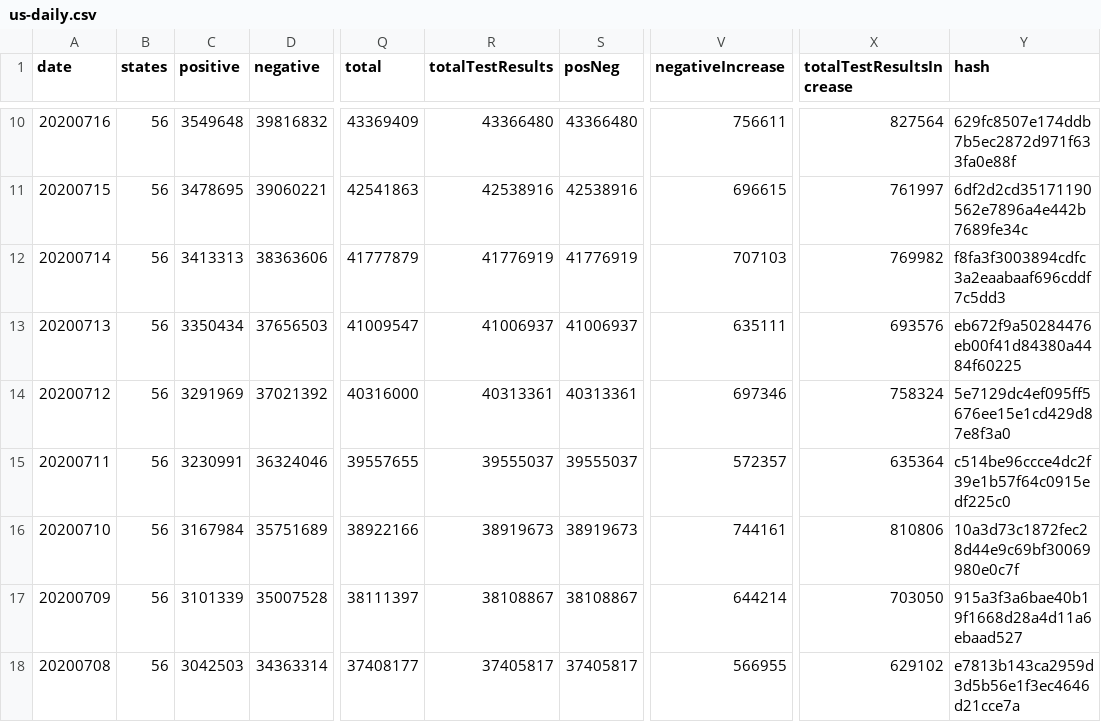
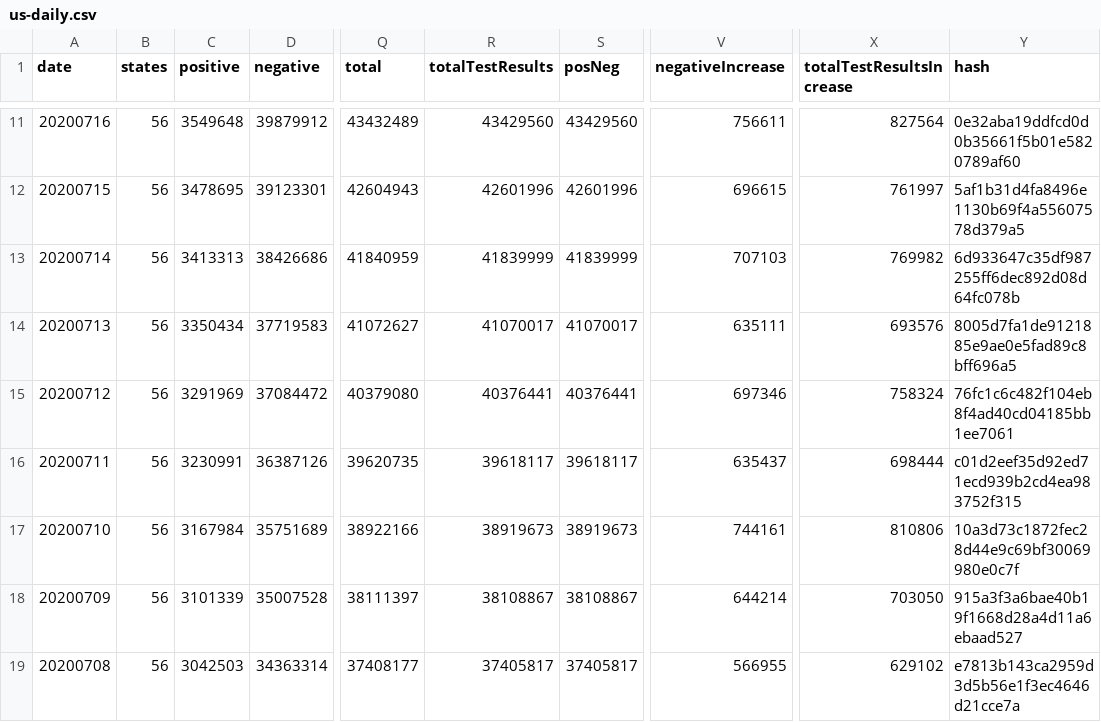
Before and after one commit to danap/ajqvue-covid19-tracking-db, a CSV file: data/us-daily/us-daily.csv, drawn as a sheet; only a part is shown, gaps mark what is left out; addresses are those after the commit; the diff covers the shown part only; the diff names each change by its address in the sheet, - before the commit and + after, or states it on an @@ line.

```diff
--- a/data/us-daily/us-daily.csv
+++ b/data/us-daily/us-daily.csv
-D11 (negative): 39816832
+D11 (negative): 39879912
-Q11 (total): 43369409
+Q11 (total): 43432489
-R11 (totalTestResults): 43366480
+R11 (totalTestResults): 43429560
-S11 (posNeg): 43366480
+S11 (posNeg): 43429560
-Y11 (hash): 629fc8507e174ddb7b5ec2872d971f633fa0e88f
+Y11 (hash): 0e32aba19ddfcd0d0b35661f5b01e5820789af60
-D12 (negative): 39060221
+D12 (negative): 39123301
-Q12 (total): 42541863
+Q12 (total): 42604943
-R12 (totalTestResults): 42538916
+R12 (totalTestResults): 42601996
-S12 (posNeg): 42538916
+S12 (posNeg): 42601996
-Y12 (hash): 6df2d2cd35171190562e7896a4e442b7689fe34c
+Y12 (hash): 5af1b31d4fa8496e1130b69f4a55607578d379a5
-D13 (negative): 38363606
+D13 (negative): 38426686
-Q13 (total): 41777879
+Q13 (total): 41840959
-R13 (totalTestResults): 41776919
+R13 (totalTestResults): 41839999
-S13 (posNeg): 41776919
+S13 (posNeg): 41839999
-Y13 (hash): f8fa3f3003894cdfc3a2eaabaaf696cddf7c5dd3
+Y13 (hash): 6d933647c35df987255ff6dec892d08d64fc078b
-D14 (negative): 37656503
+D14 (negative): 37719583
-Q14 (total): 41009547
+Q14 (total): 41072627
-R14 (totalTestResults): 41006937
+R14 (totalTestResults): 41070017
-S14 (posNeg): 41006937
+S14 (posNeg): 41070017
-Y14 (hash): eb672f9a50284476eb00f41d84380a4484f60225
+Y14 (hash): 8005d7fa1de9121885e9ae0e5fad89c8bff696a5
-D15 (negative): 37021392
+D15 (negative): 37084472
-Q15 (total): 40316000
+Q15 (total): 40379080
-R15 (totalTestResults): 40313361
+R15 (totalTestResults): 40376441
-S15 (posNeg): 40313361
+S15 (posNeg): 40376441
-Y15 (hash): 5e7129dc4ef095ff5676ee15e1cd429d87e8f3a0
+Y15 (hash): 76fc1c6c482f104eb8f4ad40cd04185bb1ee7061
-D16 (negative): 36324046
+D16 (negative): 36387126
-Q16 (total): 39557655
+Q16 (total): 39620735
-R16 (totalTestResults): 39555037
+R16 (totalTestResults): 39618117
-S16 (posNeg): 39555037
+S16 (posNeg): 39618117
-V16 (negativeIncrease): 572357
+V16 (negativeIncrease): 635437
-X16 (totalTestResultsIncrease): 635364
+X16 (totalTestResultsIncrease): 698444
-Y16 (hash): c514be96ccce4dc2f39e1b57f64c0915edf225c0
+Y16 (hash): c01d2eef35d92ed71ecd939b2cd4ea983752f315
```
Also changed, not shown: 1 added row and 78 edited cells elsewhere in this file, data/states-daily/states-daily-01.csv, data/us-daily/us-daily-01.csv, 2 other files.
